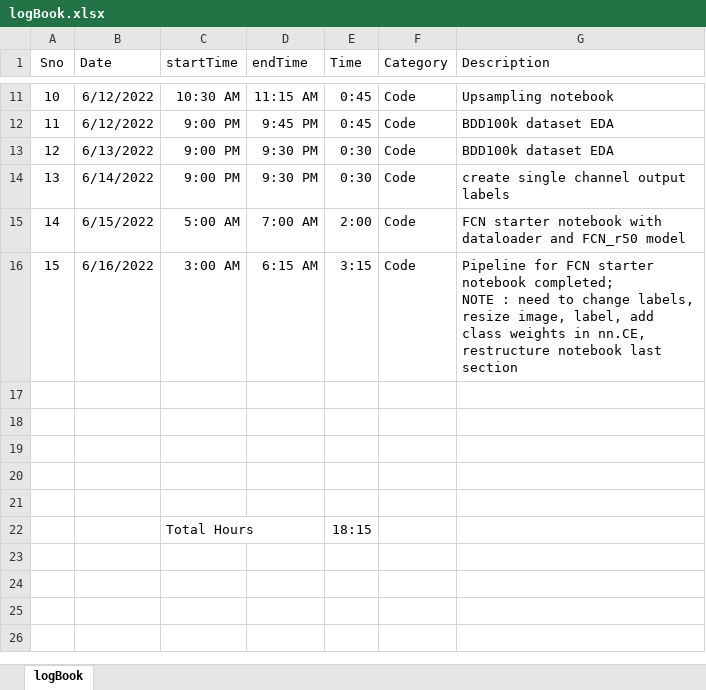
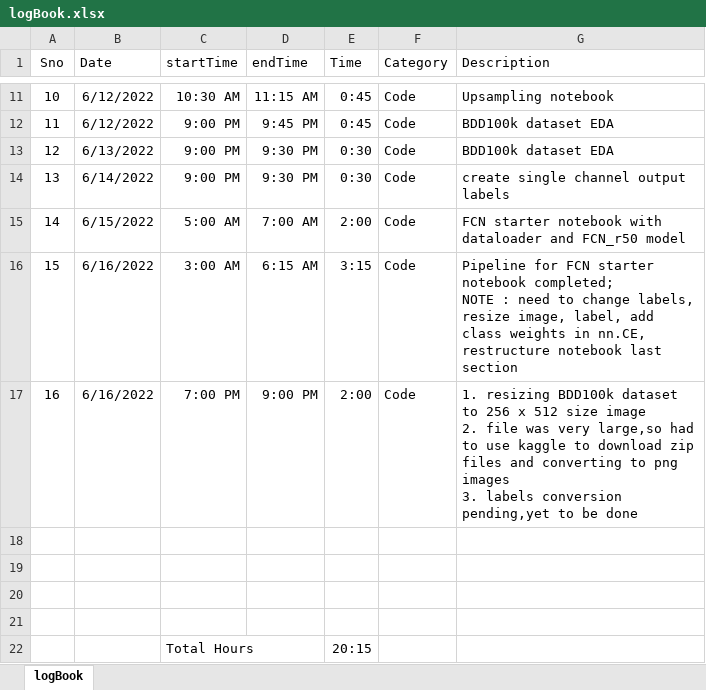
Before and after one commit to suryajayaraman/Semantic-Segmentation-using-Deep-Learning, an Excel workbook: logBook.xlsx, sheet logBook, drawn as a sheet; only a part is shown, gaps mark what is left out; values as stored, in another font and other column widths than the file's, no borders; removed rows and columns are numbered as before the commit, all else as after; ↵ is a line break in a cell; the diff names each change by its address in the sheet, - before the commit and + after, or states it on an @@ line.

Commit message:
updated image rezising methods,wokr out ayuchu.

```diff
--- a/logBook.xlsx (sheet logBook)
+++ b/logBook.xlsx (sheet logBook)
+row 17: 16 | 6/16/2022 | 7:00 PM | 9:00 PM | 2:00 | Code | 1. resizing BDD100k dataset to 256 x 512 size image ↵ 2. file was very large,so had to use kaggle to download zip files and converting to png images ↵ 3. labels conversion pending,yet to be done
-row 21: (empty)
-E22 (Time): 18:15
+E22 (Time): 20:15
```
